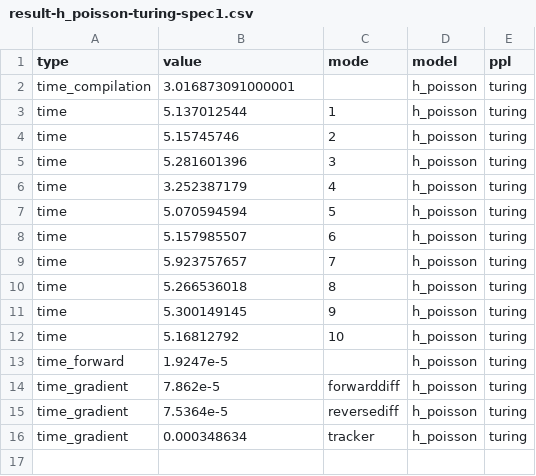
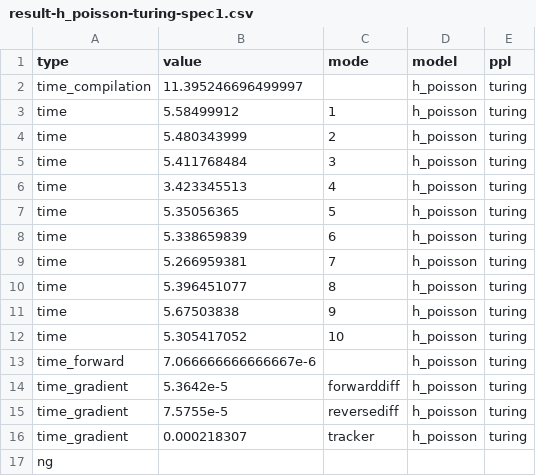
Before and after one commit to mohamed82008/DynamicPPL_NeurIPS, a CSV file: benchmarks/results/result-h_poisson-turing-spec1.csv, drawn as a sheet.

Commit message:
updated most results, some still running.

```diff
--- a/benchmarks/results/result-h_poisson-turing-spec1.csv
+++ b/benchmarks/results/result-h_poisson-turing-spec1.csv
@@ -1,16 +1,17 @@
 type,value,mode,model,ppl
-time_compilation,3.016873091000001,,h_poisson,turing
-time,5.137012544,1,h_poisson,turing
-time,5.15745746,2,h_poisson,turing
-time,5.281601396,3,h_poisson,turing
-time,3.252387179,4,h_poisson,turing
-time,5.070594594,5,h_poisson,turing
-time,5.157985507,6,h_poisson,turing
-time,5.923757657,7,h_poisson,turing
-time,5.266536018,8,h_poisson,turing
-time,5.300149145,9,h_poisson,turing
-time,5.16812792,10,h_poisson,turing
-time_forward,1.9247e-5,,h_poisson,turing
-time_gradient,7.862e-5,forwarddiff,h_poisson,turing
-time_gradient,7.5364e-5,reversediff,h_poisson,turing
-time_gradient,0.000348634,tracker,h_poisson,turing
+time_compilation,11.395246696499997,,h_poisson,turing
+time,5.58499912,1,h_poisson,turing
+time,5.480343999,2,h_poisson,turing
+time,5.411768484,3,h_poisson,turing
+time,3.423345513,4,h_poisson,turing
+time,5.35056365,5,h_poisson,turing
+time,5.338659839,6,h_poisson,turing
+time,5.266959381,7,h_poisson,turing
+time,5.396451077,8,h_poisson,turing
+time,5.67503838,9,h_poisson,turing
+time,5.305417052,10,h_poisson,turing
+time_forward,7.066666666666667e-6,,h_poisson,turing
+time_gradient,5.3642e-5,forwarddiff,h_poisson,turing
+time_gradient,7.5755e-5,reversediff,h_poisson,turing
+time_gradient,0.000218307,tracker,h_poisson,turing
+ng
```
Also changed, not shown: benchmarks/results/result-h_poisson-stan-spec1.csv, benchmarks/results/result-hmm_semisup-stan-spec1.csv, 18 other files.
